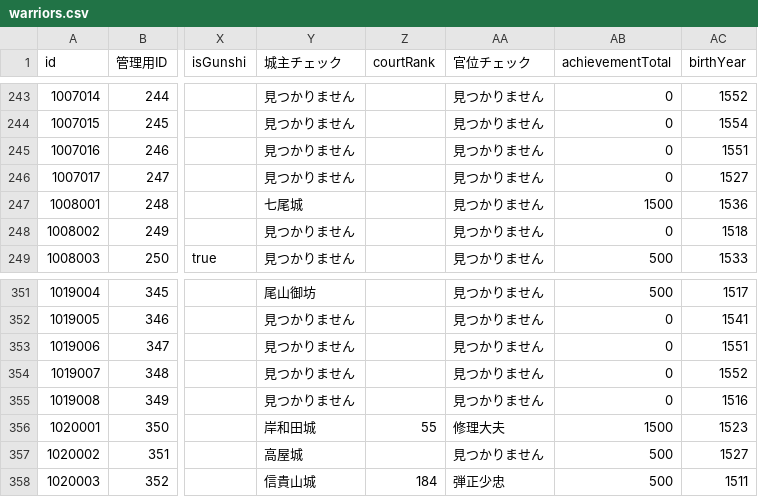
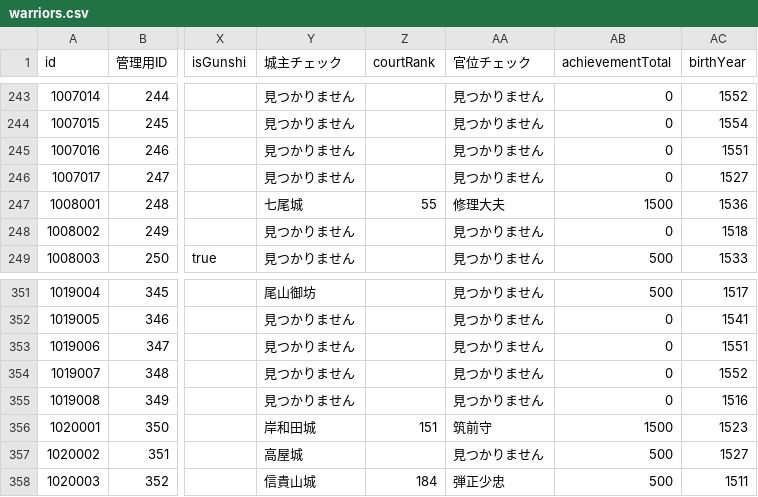
Before and after one commit to actrsys/sengoku-hadou, a CSV file: data/scenarios/1560_okehazama/warriors.csv, drawn as a sheet; only a part is shown, gaps mark what is left out; the diff names each change by its address in the sheet, - before the commit and + after, or states it on an @@ line.

```diff
--- a/data/scenarios/1560_okehazama/warriors.csv
+++ b/data/scenarios/1560_okehazama/warriors.csv
-Z247 (courtRank): (empty)
+Z247 (courtRank): 55
-AA247 (官位チェック): 見つかりません
+AA247 (官位チェック): 修理大夫
-Z356 (courtRank): 55
+Z356 (courtRank): 151
-AA356 (官位チェック): 修理大夫
+AA356 (官位チェック): 筑前守
```
Also changed, not shown: data/scenarios/1562_kiyosudoumei/warriors.csv.
